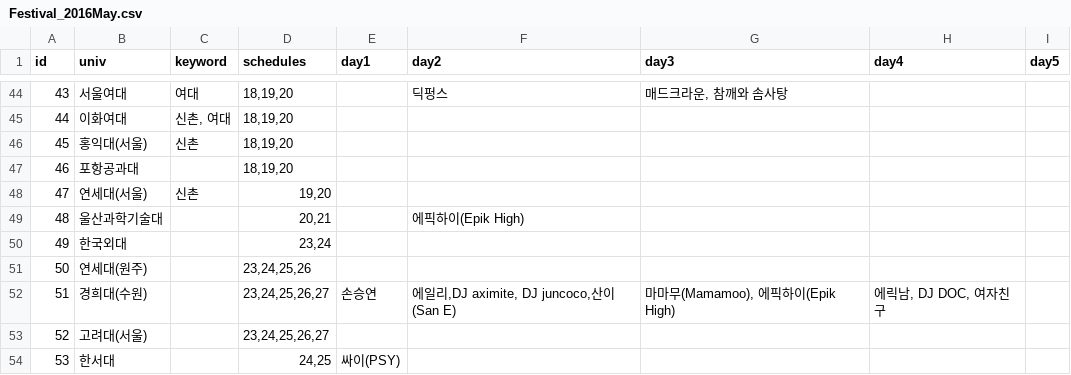
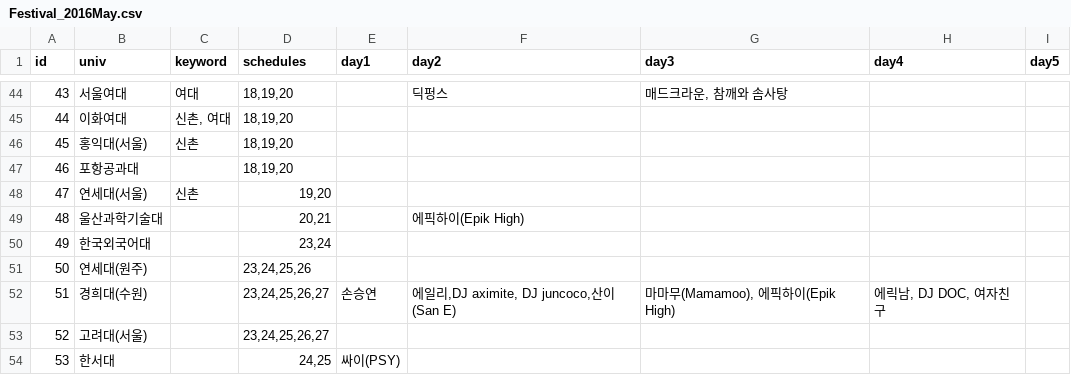
Before and after one commit to nyongee12/ourcampus_party, a CSV file: public/Festival_2016May.csv, drawn as a sheet; only a part is shown, gaps mark what is left out; the diff covers the shown part only.

```diff
--- a/public/Festival_2016May.csv
+++ b/public/Festival_2016May.csv
@@ -49,3 +49,3 @@ id,univ,keyword,schedules,day1,day2,day3,day4,day5
 48,울산과학기술대,,"20,21",,에픽하이(Epik High),,,
-49,한국외대,,"23,24",,,,,
+49,한국외국어대,,"23,24",,,,,
 50,연세대(원주),,"23,24,25,26",,,,,
```
Also changed, not shown: 2 added rows, 1 removed row and 12 edited cells elsewhere in this file, 49 other files.
